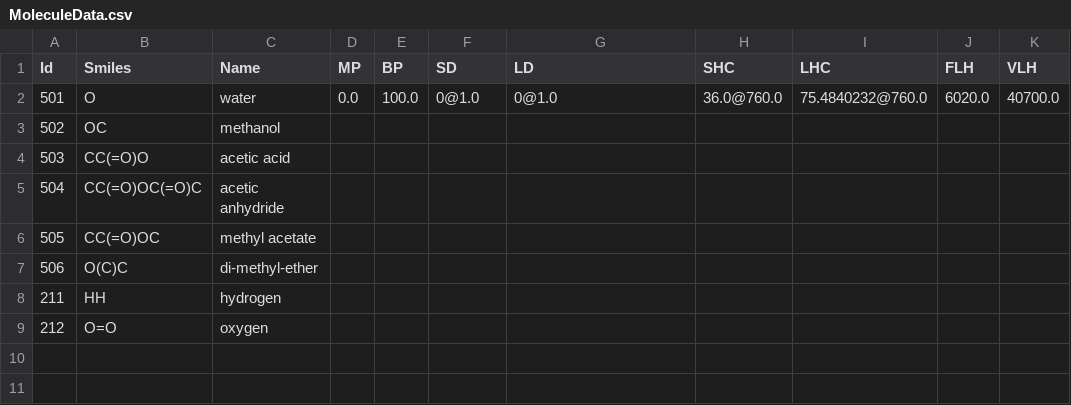
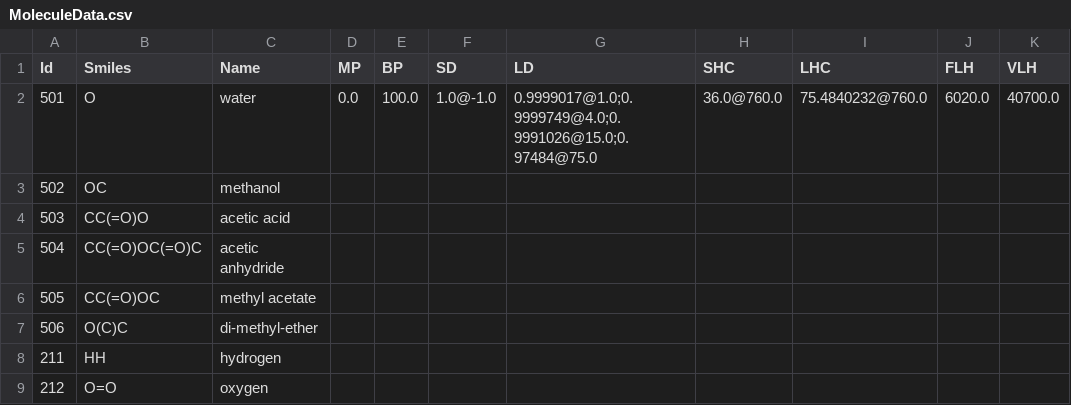
Before and after one commit to filip256/chemgine, a CSV file: Chemgine/Data/MoleculeData.csv, drawn as a sheet; only a part is shown; the diff names each change by its address in the sheet, - before the commit and + after, or states it on an @@ line.

```diff
--- a/Chemgine/Data/MoleculeData.csv
+++ b/Chemgine/Data/MoleculeData.csv
-F2 (SD): 0@1.0
+F2 (SD): 1.0@-1.0
-G2 (LD): 0@1.0
+G2 (LD): 0.9999017@1.0;0.9999749@4.0;0.9991026@15.0;0.97484@75.0
```
Also changed, not shown: Chemgine/Out/molecules.out.csv, 26 other files.
